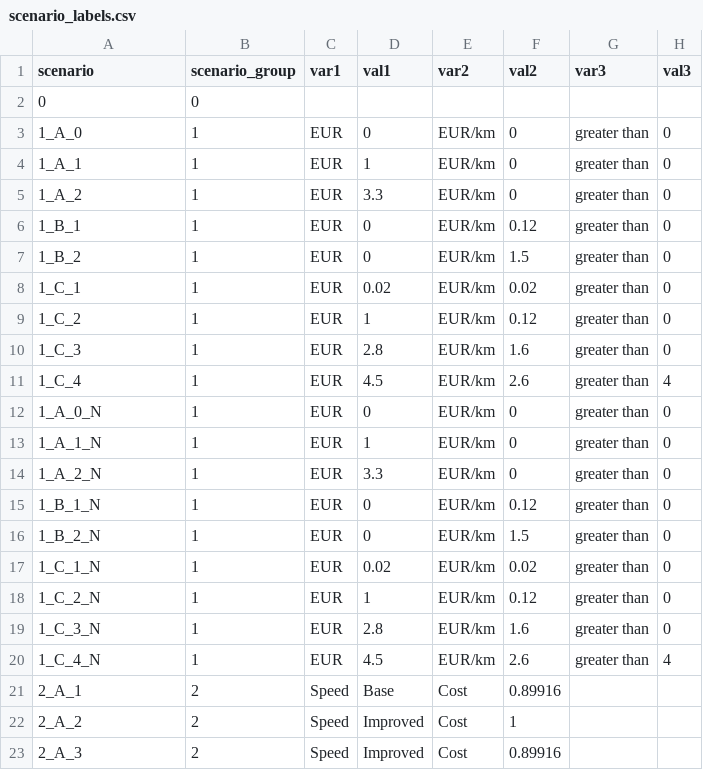
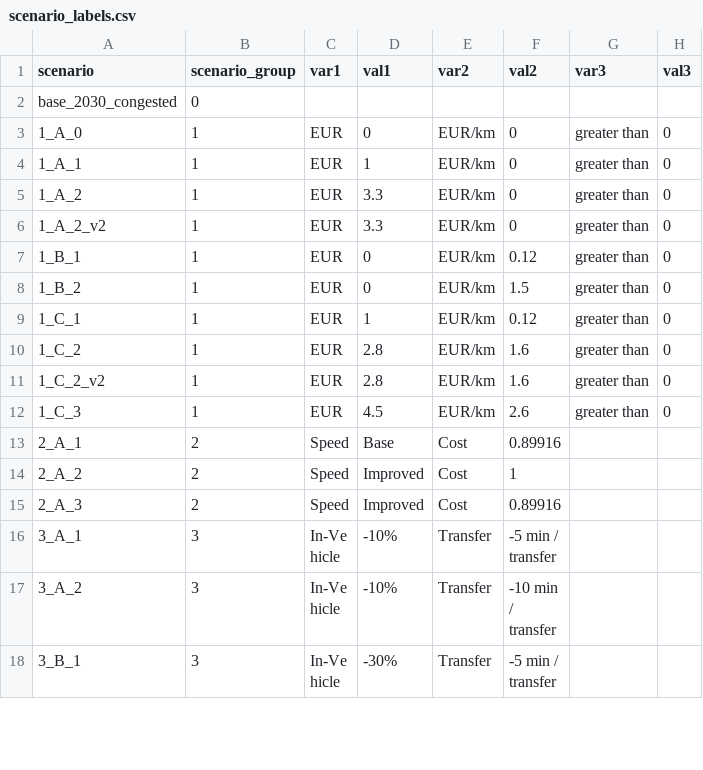
Before and after one commit to cllorca1/german_wide_analysis, a CSV file: scenarios/scenario_labels.csv, drawn as a sheet; only a part is shown; the shorter side is filled out with more unchanged rows.

Commit message:
translations

```diff
--- a/scenarios/scenario_labels.csv
+++ b/scenarios/scenario_labels.csv
@@ -1,3 +1,3 @@
 scenario,scenario_group,var1,val1,var2,val2,var3,val3
-0,0, , , , , ,
+base_2030_congested,0, , , , , ,
 1_A_0,1,EUR,0,EUR/km,0,greater than,0
@@ -5,17 +5,9 @@ scenario,scenario_group,var1,val1,var2,val2,var3,val3
 1_A_2,1,EUR,3.3,EUR/km,0,greater than,0
+1_A_2_v2,1,EUR,3.3,EUR/km,0,greater than,0
 1_B_1,1,EUR,0,EUR/km,0.12,greater than,0
 1_B_2,1,EUR,0,EUR/km,1.5,greater than,0
-1_C_1,1,EUR,0.02,EUR/km,0.02,greater than,0
-1_C_2,1,EUR,1,EUR/km,0.12,greater than,0
-1_C_3,1,EUR,2.8,EUR/km,1.6,greater than,0
-1_C_4,1,EUR,4.5,EUR/km,2.6,greater than,4
-1_A_0_N,1,EUR,0,EUR/km,0,greater than,0
-1_A_1_N,1,EUR,1,EUR/km,0,greater than,0
-1_A_2_N,1,EUR,3.3,EUR/km,0,greater than,0
-1_B_1_N,1,EUR,0,EUR/km,0.12,greater than,0
-1_B_2_N,1,EUR,0,EUR/km,1.5,greater than,0
-1_C_1_N,1,EUR,0.02,EUR/km,0.02,greater than,0
-1_C_2_N,1,EUR,1,EUR/km,0.12,greater than,0
-1_C_3_N,1,EUR,2.8,EUR/km,1.6,greater than,0
-1_C_4_N,1,EUR,4.5,EUR/km,2.6,greater than,4
+1_C_1,1,EUR,1,EUR/km,0.12,greater than,0
+1_C_2,1,EUR,2.8,EUR/km,1.6,greater than,0
+1_C_2_v2,1,EUR,2.8,EUR/km,1.6,greater than,0
+1_C_3,1,EUR,4.5,EUR/km,2.6,greater than,0
 2_A_1,2,Speed,Base,Cost,0.89916, ,
```
Also changed, not shown: 16 other files.
